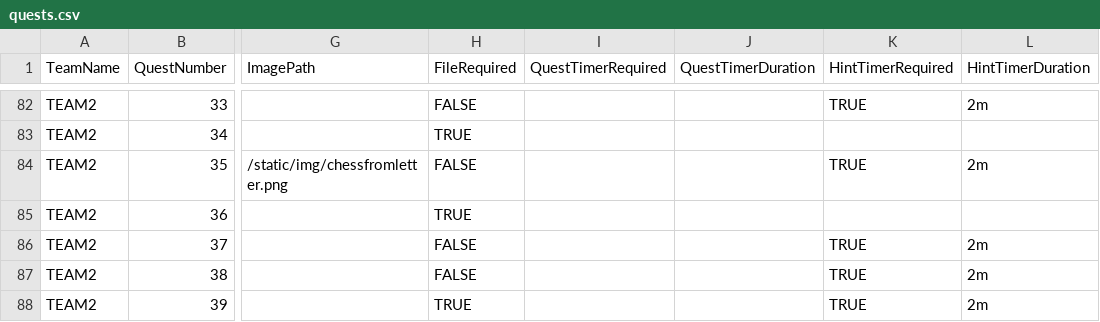
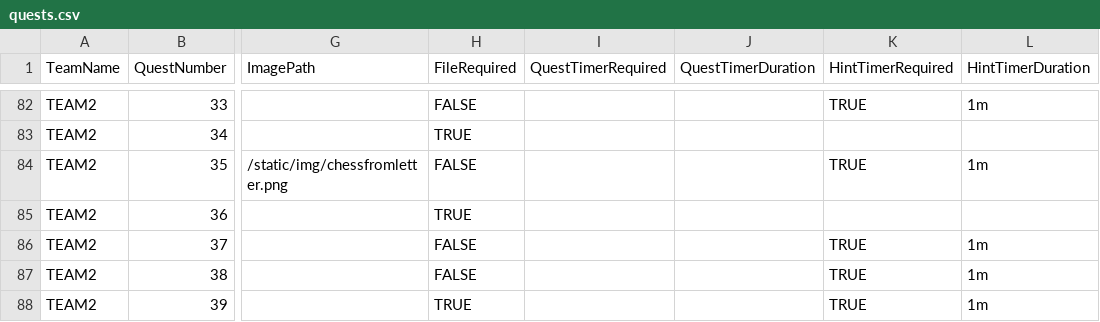
Before and after one commit to yasenOfficial/TreasureHuntWebsite, a CSV file: server/data/quests.csv, drawn as a sheet; only a part is shown, gaps mark what is left out; the diff covers the shown part only; the diff names each change by its address in the sheet, - before the commit and + after, or states it on an @@ line.

```diff
--- a/server/data/quests.csv
+++ b/server/data/quests.csv
-L82 (HintTimerDuration): 2m
+L82 (HintTimerDuration): 1m
-L84 (HintTimerDuration): 2m
+L84 (HintTimerDuration): 1m
-L86:L88 (HintTimerDuration): 2m
+L86:L88 (HintTimerDuration): 1m
```
Also changed, not shown: 106 edited cells elsewhere in this file, 4 other files.
